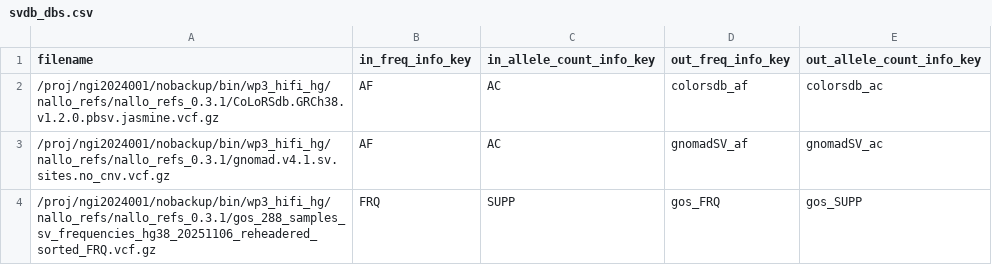
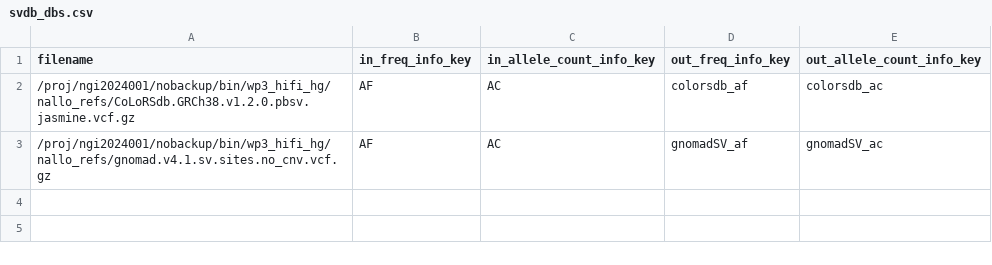
Before and after one commit to clinical-genomics-uppsala/Nallo_CGU_configs, a CSV file: variant_dbs/svdb_dbs.csv, drawn as a sheet.

Commit message:
feat: update params and compatability test for nallo version (#41)
* feat: update params and compatability test for nallo version

* fix params

* docs: add info on compatability with Nallo version

* docs: move compatbility text to the top of the README

* docs: update info on sample sheet script

* fix: update CGU config to work with v0.11.0 Nallo

* ci: add nallo test run with the CGU config

* ci: update resources

* ci: update resources

* ci: update resources

* ci: update resources

* ci: update resources

* ci: update resources

* ci: update resources

* ci: update resources

* chore: add codeowners file

* changes from coderadrabbit feedback

* ci: update paths for param validation workflow

* chrore: increase cores for sawfish

* ci: run actions on pull requests only

* Update scripts/validate_params.py

Co-authored-by: coderabbitai[bot] <136622811+coderabbitai[bot]@users.noreply.github.com>

* docs: update samplesheet script docs

* make sure timeout times are the same

* Fix missing newline at end of nallo-cgu-params.json

Add missing newline at the end of the JSON file.

* Update nallo-cgu-params.revio_wgs_assembly.json

---------

Co-authored-by: coderabbitai[bot] <136622811+coderabbitai[bot]@users.noreply.github.com>

```diff
--- a/variant_dbs/svdb_dbs.csv
+++ b/variant_dbs/svdb_dbs.csv
@@ -1,4 +1,3 @@
 filename,in_freq_info_key,in_allele_count_info_key,out_freq_info_key,out_allele_count_info_key
-/proj/ngi2024001/nobackup/bin/wp3_hifi_hg/nallo_refs/nallo_refs_0.3.1/CoLoRSdb.GRCh38.v1.2.0.pbsv.jasmine.vcf.gz,AF,AC,colorsdb_af,colorsdb_ac
-/proj/ngi2024001/nobackup/bin/wp3_hifi_hg/nallo_refs/nallo_refs_0.3.1/gnomad.v4.1.sv.sites.no_cnv.vcf.gz,AF,AC,gnomadSV_af,gnomadSV_ac
-/proj/ngi2024001/nobackup/bin/wp3_hifi_hg/nallo_refs/nallo_refs_0.3.1/gos_288_samples_sv_frequencies_hg38_20251106_reheadered_sorted_FRQ.vcf.gz,FRQ,SUPP,gos_FRQ,gos_SUPP
+/proj/ngi2024001/nobackup/bin/wp3_hifi_hg/nallo_refs/CoLoRSdb.GRCh38.v1.2.0.pbsv.jasmine.vcf.gz,AF,AC,colorsdb_af,colorsdb_ac
+/proj/ngi2024001/nobackup/bin/wp3_hifi_hg/nallo_refs/gnomad.v4.1.sv.sites.no_cnv.vcf.gz,AF,AC,gnomadSV_af,gnomadSV_ac
```
Also changed, not shown: variant_dbs/echtvar_dbs.csv, 10 other files.
